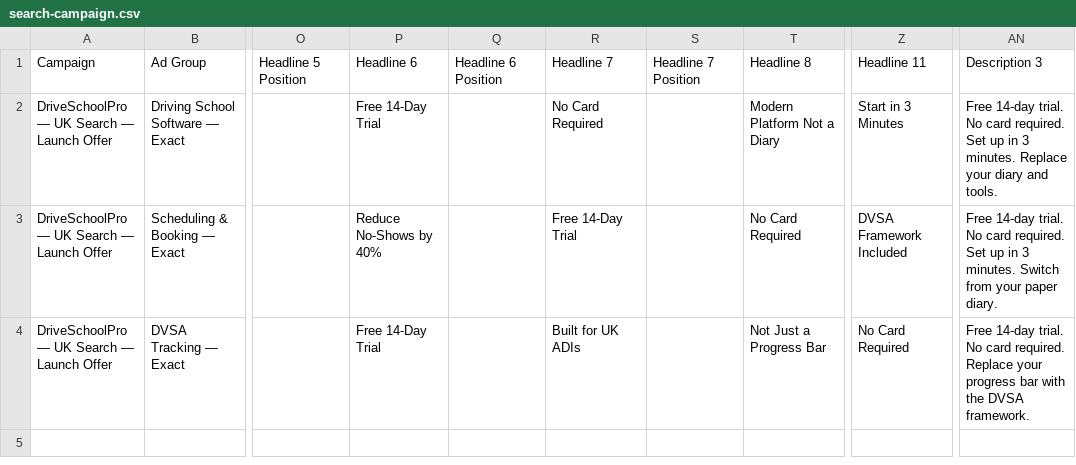
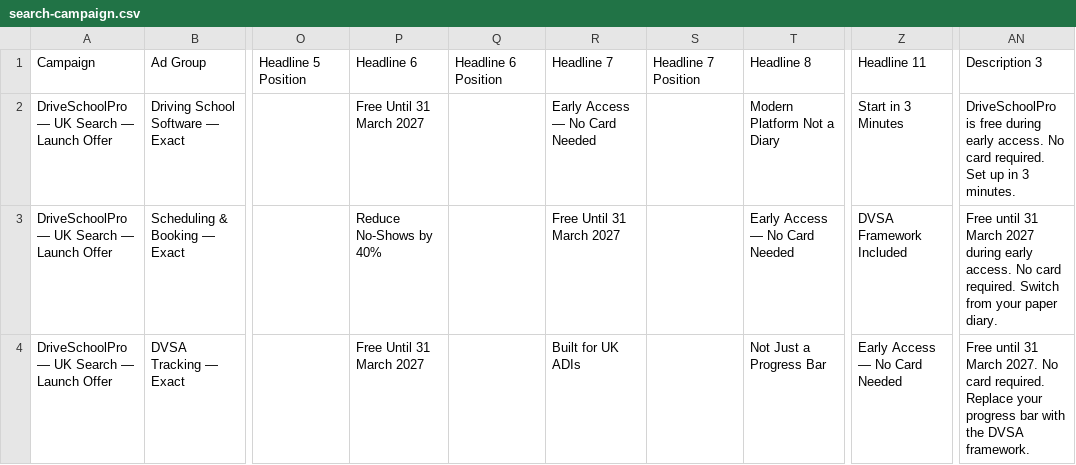
Before and after one commit to leavereview/mydriveschool-static, a CSV file: google-ads/search-campaign.csv, drawn as a sheet; only a part is shown, gaps mark what is left out; the diff names each change by its address in the sheet, - before the commit and + after, or states it on an @@ line.

```diff
--- a/google-ads/search-campaign.csv
+++ b/google-ads/search-campaign.csv
-P2: Free 14-Day Trial
+P2: Free Until 31 March 2027
-R2: No Card Required
+R2: Early Access — No Card Needed
-AN2: Free 14-day trial. No card required. Set up in 3 minutes. Replace your diary and tools.
+AN2: DriveSchoolPro is free during early access. No card required. Set up in 3 minutes.
-R3: Free 14-Day Trial
+R3: Free Until 31 March 2027
-T3: No Card Required
+T3: Early Access — No Card Needed
-AN3: Free 14-day trial. No card required. Set up in 3 minutes. Switch from…
+AN3: Free until 31 March 2027 during early access. No card required. Switch from…
-P4: Free 14-Day Trial
+P4: Free Until 31 March 2027
-Z4: No Card Required
+Z4: Early Access — No Card Needed
-AN4: Free 14-day trial. No card…
+AN4: Free until 31 March 2027. No card…
```
Also changed, not shown: 19 other files.
